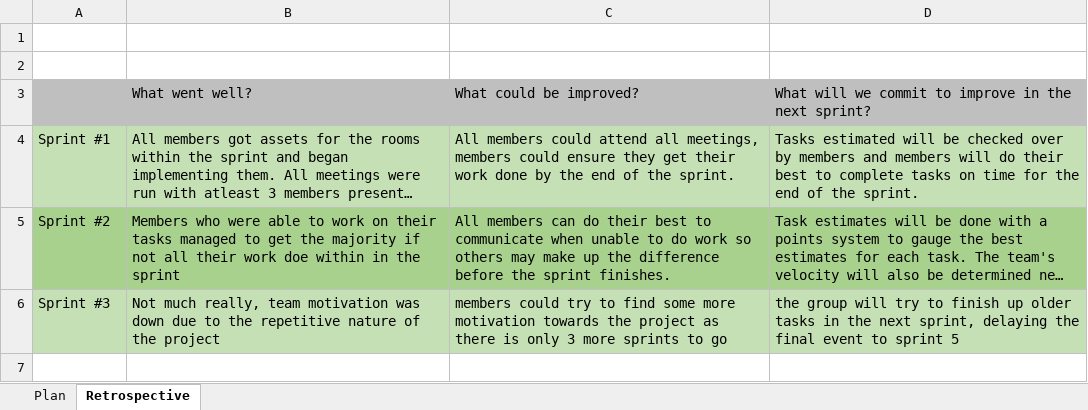
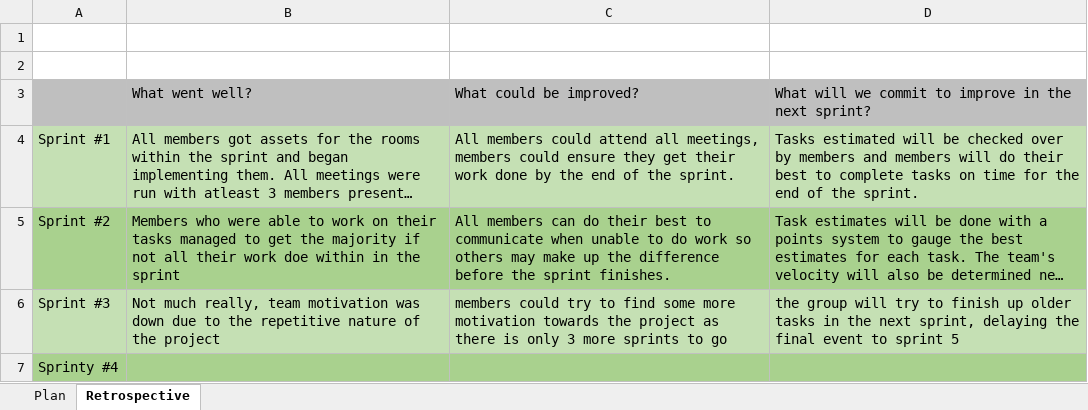
Before and after one commit to DevJUK/SWEG-MT-Project-PT2, an Excel workbook: Documents/Agile Documents/Sprint Plan & Retorspective.xlsx, sheet Retrospective, drawn as a sheet; long unchanged cells end in …; values as stored, in another font and other column widths than the file's, no borders; the diff names each change by its address in the sheet, - before the commit and + after, or states it on an @@ line.

```diff
--- a/Documents/Agile Documents/Sprint Plan & Retorspective.xlsx (sheet Retrospective)
+++ b/Documents/Agile Documents/Sprint Plan & Retorspective.xlsx (sheet Retrospective)
+row 7: Sprinty #4
```
Also changed, not shown: sheet Plan, 4 other files.
